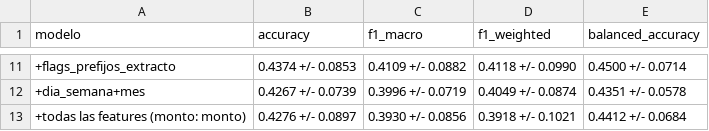
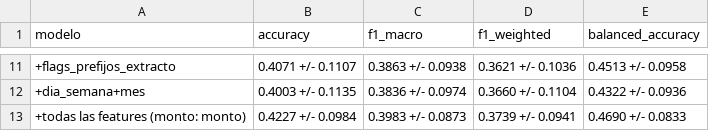
Before and after one commit to No-Country-simulation/G9-LATAM-TEAM-44-FinanceAI, a CSV file: ciencia-datos/experimentos/benchmark_clasico.csv, drawn as a sheet; only a part is shown, gaps mark what is left out; the diff covers the shown part only; the diff names each change by its address in the sheet, - before the commit and + after, or states it on an @@ line.

```diff
--- a/ciencia-datos/experimentos/benchmark_clasico.csv
+++ b/ciencia-datos/experimentos/benchmark_clasico.csv
-B11 (accuracy): 0.4374 +/- 0.0853
+B11 (accuracy): 0.4071 +/- 0.1107
-C11 (f1_macro): 0.4109 +/- 0.0882
+C11 (f1_macro): 0.3863 +/- 0.0938
-D11 (f1_weighted): 0.4118 +/- 0.0990
+D11 (f1_weighted): 0.3621 +/- 0.1036
-E11 (balanced_accuracy): 0.4500 +/- 0.0714
+E11 (balanced_accuracy): 0.4513 +/- 0.0958
-B12 (accuracy): 0.4267 +/- 0.0739
+B12 (accuracy): 0.4003 +/- 0.1135
-C12 (f1_macro): 0.3996 +/- 0.0719
+C12 (f1_macro): 0.3836 +/- 0.0974
-D12 (f1_weighted): 0.4049 +/- 0.0874
+D12 (f1_weighted): 0.3660 +/- 0.1104
-E12 (balanced_accuracy): 0.4351 +/- 0.0578
+E12 (balanced_accuracy): 0.4322 +/- 0.0936
-B13 (accuracy): 0.4276 +/- 0.0897
+B13 (accuracy): 0.4227 +/- 0.0984
-C13 (f1_macro): 0.3930 +/- 0.0856
+C13 (f1_macro): 0.3983 +/- 0.0873
-D13 (f1_weighted): 0.3918 +/- 0.1021
+D13 (f1_weighted): 0.3739 +/- 0.0941
-E13 (balanced_accuracy): 0.4412 +/- 0.0684
+E13 (balanced_accuracy): 0.4690 +/- 0.0833
```
Also changed, not shown: 2 added rows, 2 removed rows and 28 edited cells elsewhere in this file, ciencia-datos/experimentos/analisis_errores.csv, ciencia-datos/experimentos/metricas_por_categoria.csv, 25 other files.
